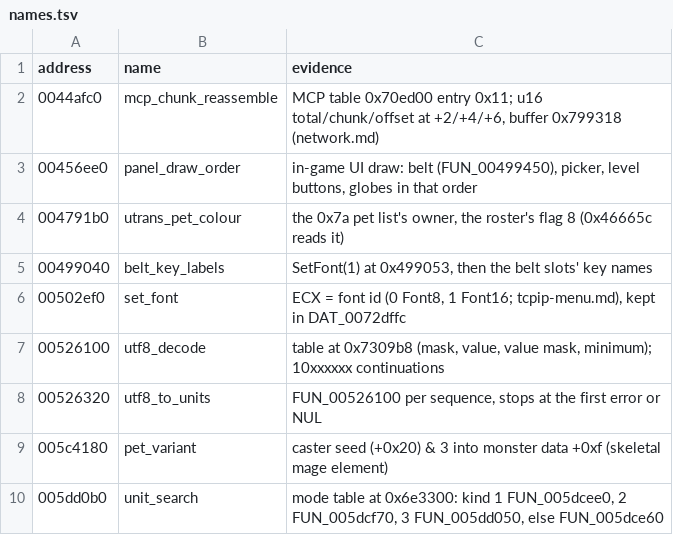
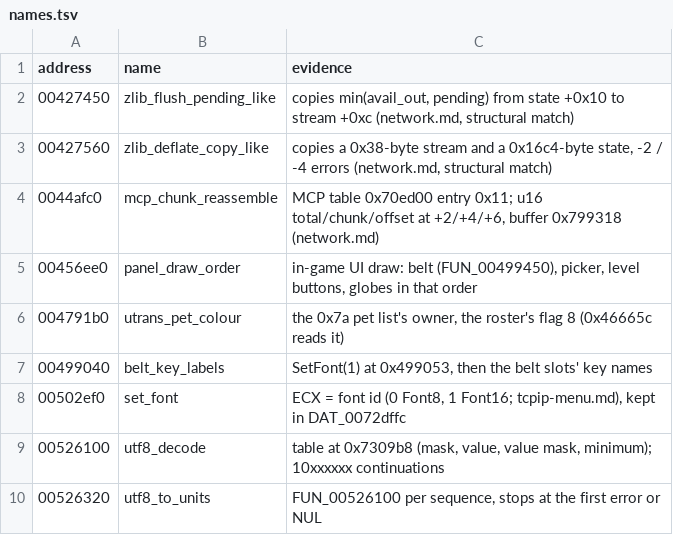
Before and after one commit to d2d-palimpsest/d2decomped, a TSV file: docs/research/re/names.tsv, drawn as a sheet; only a part is shown; the shorter side is filled out with more unchanged rows.

Commit message:
Trace zlib-shaped helpers 00427450, 00427560 and wrapper 0041d2a0
Structural match only, no assert string. Cited, not run.

```diff
--- a/docs/research/re/names.tsv
+++ b/docs/research/re/names.tsv
@@ -1,2 +1,4 @@
 address	name	evidence
+00427450	zlib_flush_pending_like	copies min(avail_out, pending) from state +0x10 to stream +0xc (network.md, structural match)
+00427560	zlib_deflate_copy_like	copies a 0x38-byte stream and a 0x16c4-byte state, -2 / -4 errors (network.md, structural match)
 0044afc0	mcp_chunk_reassemble	MCP table 0x70ed00 entry 0x11; u16 total/chunk/offset at +2/+4/+6, buffer 0x799318 (network.md)
```
Also changed, not shown: 1 other file.
